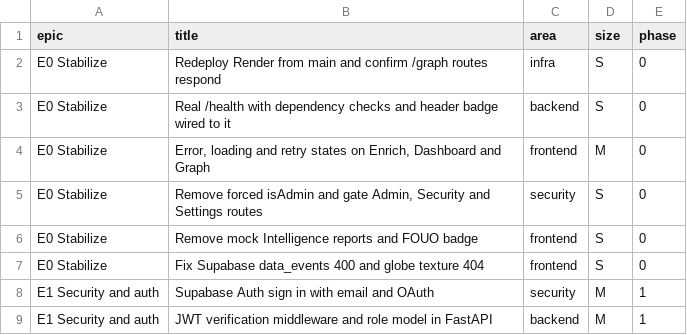
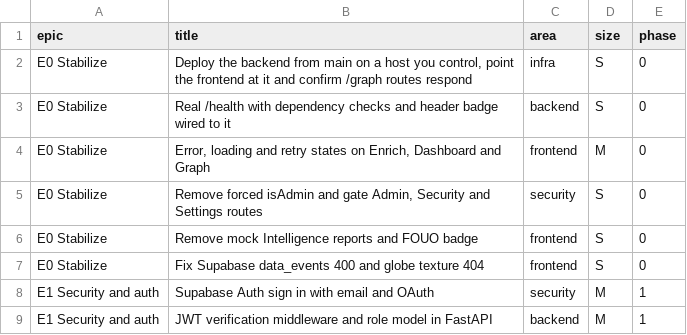
Before and after one commit to kamikaze1120/RTAIP, a TSV file: scripts/github/backlog.tsv, drawn as a sheet; only a part is shown.

```diff
--- a/scripts/github/backlog.tsv
+++ b/scripts/github/backlog.tsv
@@ -1,3 +1,3 @@
 epic	title	area	size	phase
-E0 Stabilize	Redeploy Render from main and confirm /graph routes respond	infra	S	0
+E0 Stabilize	Deploy the backend from main on a host you control, point the frontend at it and confirm /graph routes respond	infra	S	0
 E0 Stabilize	Real /health with dependency checks and header badge wired to it	backend	S	0
```
